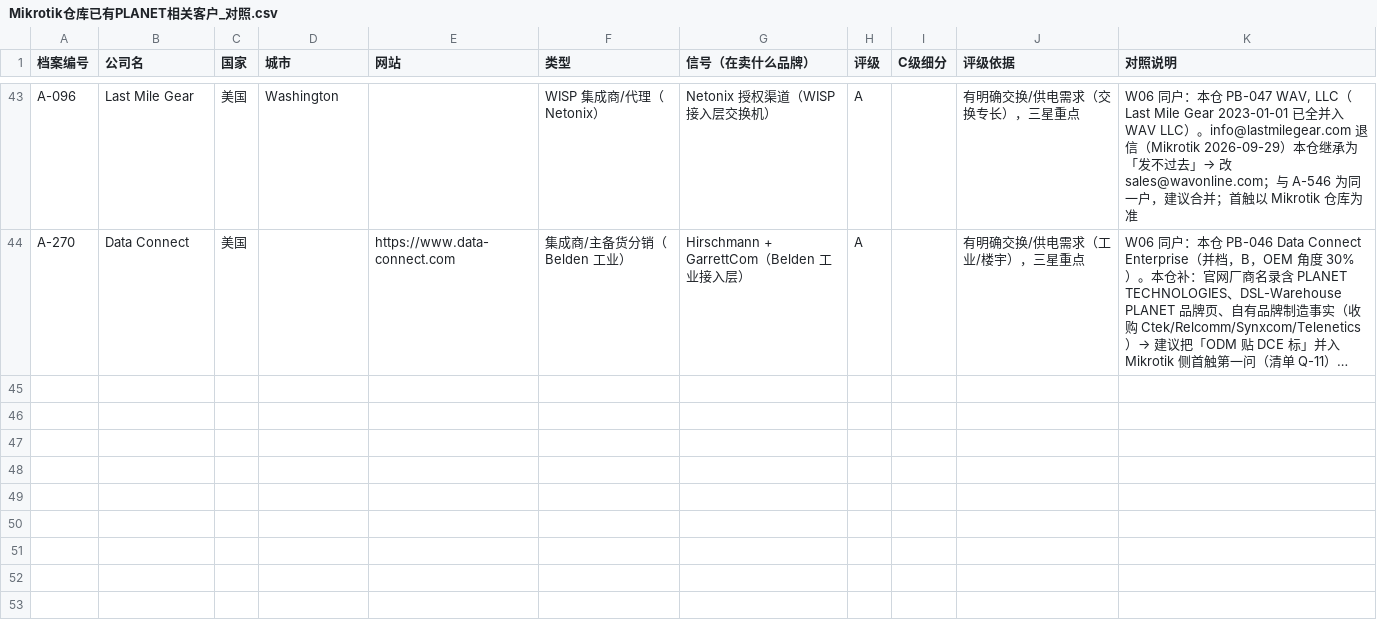
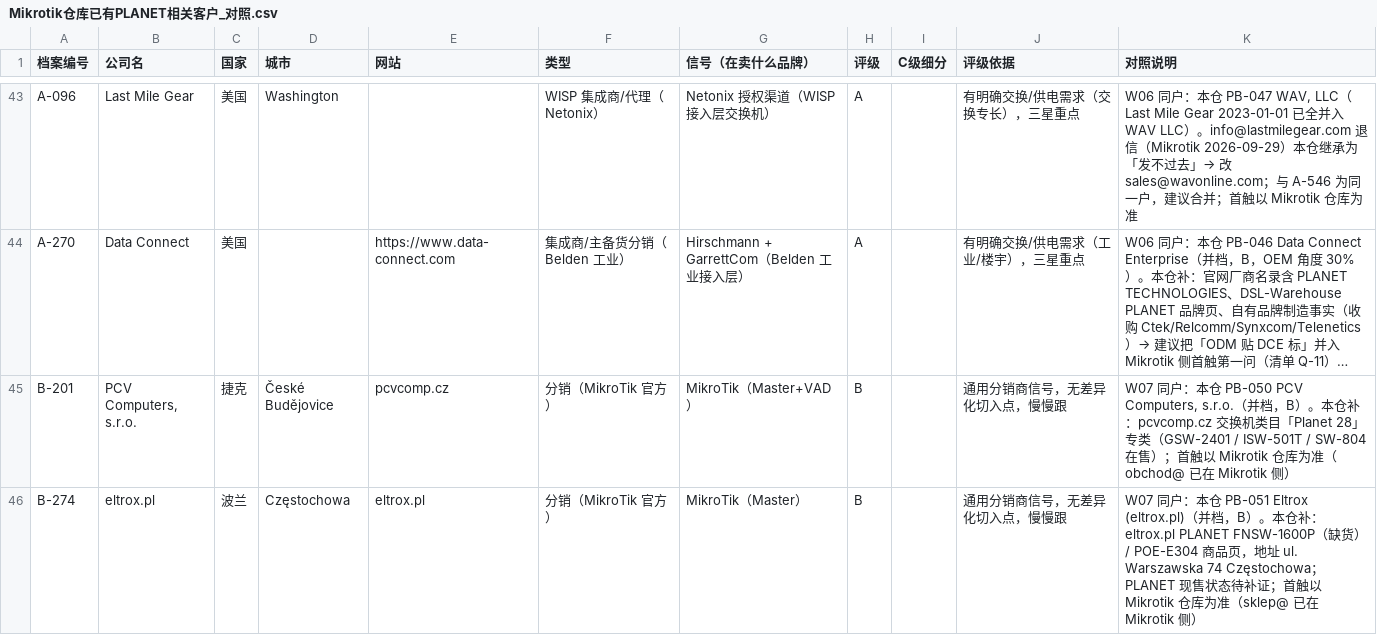
Before and after one commit to elsasaga-cloud/Planet, a CSV file: data/Mikrotik仓库已有PLANET相关客户_对照.csv, drawn as a sheet; only a part is shown, gaps mark what is left out; long unchanged cells end in …; the diff names each change by its address in the sheet, - before the commit and + after, or states it on an @@ line.

```diff
--- a/data/Mikrotik仓库已有PLANET相关客户_对照.csv
+++ b/data/Mikrotik仓库已有PLANET相关客户_对照.csv
+row 45: B-201 | PCV Computers, s.r.o. | 捷克 | České Budějovice | pcvcomp.cz | 分销（MikroTik 官方） | MikroTik（Master+VAD） | B |  | 通用分销商信号，无差异化切入点，慢慢跟 | W07 同户：本仓 PB-050 PCV Computers, s.r.o.（并档，B）。本仓补：pcvcomp.cz 交换机类目「Planet 28」专类（GSW-2401 / ISW-501T / SW-804 在售）；首触以 Mikrotik 仓库为准（obchod@ 已在 Mikrotik 侧）
+row 46: B-274 | eltrox.pl | 波兰 | Częstochowa | eltrox.pl | 分销（MikroTik 官方） | MikroTik（Master） | B |  | 通用分销商信号，无差异化切入点，慢慢跟 | W07 同户：本仓 PB-051 Eltrox (eltrox.pl)（并档，B）。本仓补：eltrox.pl PLANET FNSW-1600P（缺货）/ POE-E304 商品页，地址 ul. Warszawska 74 Częstochowa；PLANET 现售状态待补证；首触以 Mikrotik 仓库为准（sklep@ 已在 Mikrotik 侧）
```
Also changed, not shown: data/客户名单_Planet渠道_2026-10.csv, 11 other files.
